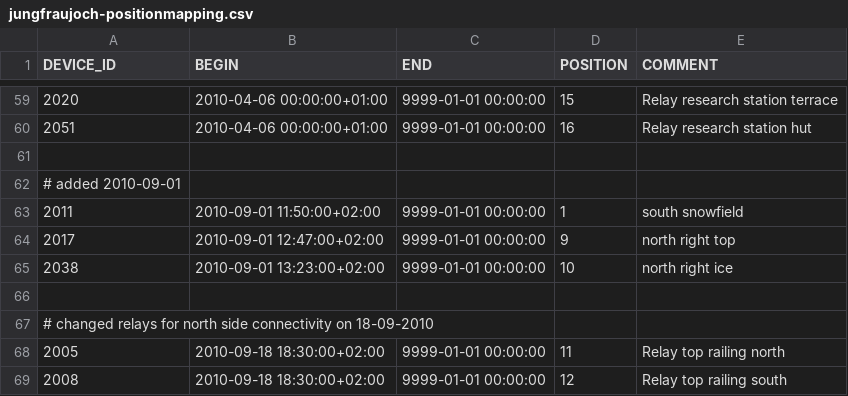
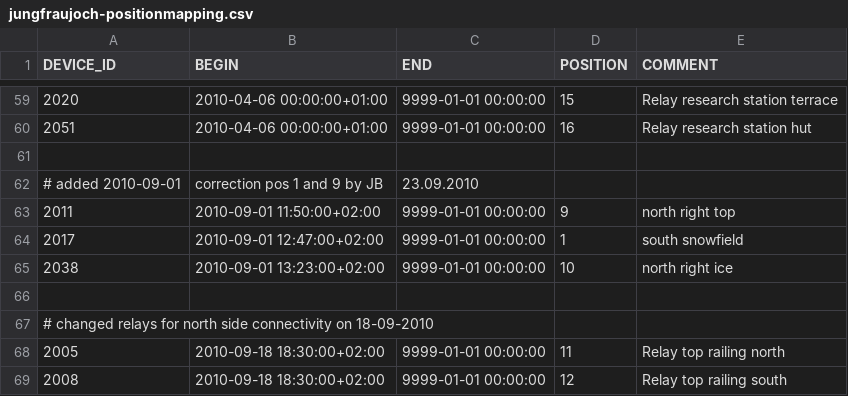
Before and after one commit to LSIR/gsn, a CSV file: gsn/conf/permasense/jungfraujoch-positionmapping.csv, drawn as a sheet; only a part is shown, gaps mark what is left out.

```diff
--- a/gsn/conf/permasense/jungfraujoch-positionmapping.csv
+++ b/gsn/conf/permasense/jungfraujoch-positionmapping.csv
@@ -61,5 +61,5 @@
 
-# added 2010-09-01
-"2011","2010-09-01 11:50:00+02:00","9999-01-01 00:00:00","1","south snowfield"
-"2017","2010-09-01 12:47:00+02:00","9999-01-01 00:00:00","9","north right top"
+# added 2010-09-01, correction pos 1 and 9 by JB, 23.09.2010
+"2011","2010-09-01 11:50:00+02:00","9999-01-01 00:00:00","9","north right top"
+"2017","2010-09-01 12:47:00+02:00","9999-01-01 00:00:00","1","south snowfield"
 "2038","2010-09-01 13:23:00+02:00","9999-01-01 00:00:00","10","north right ice"
```
